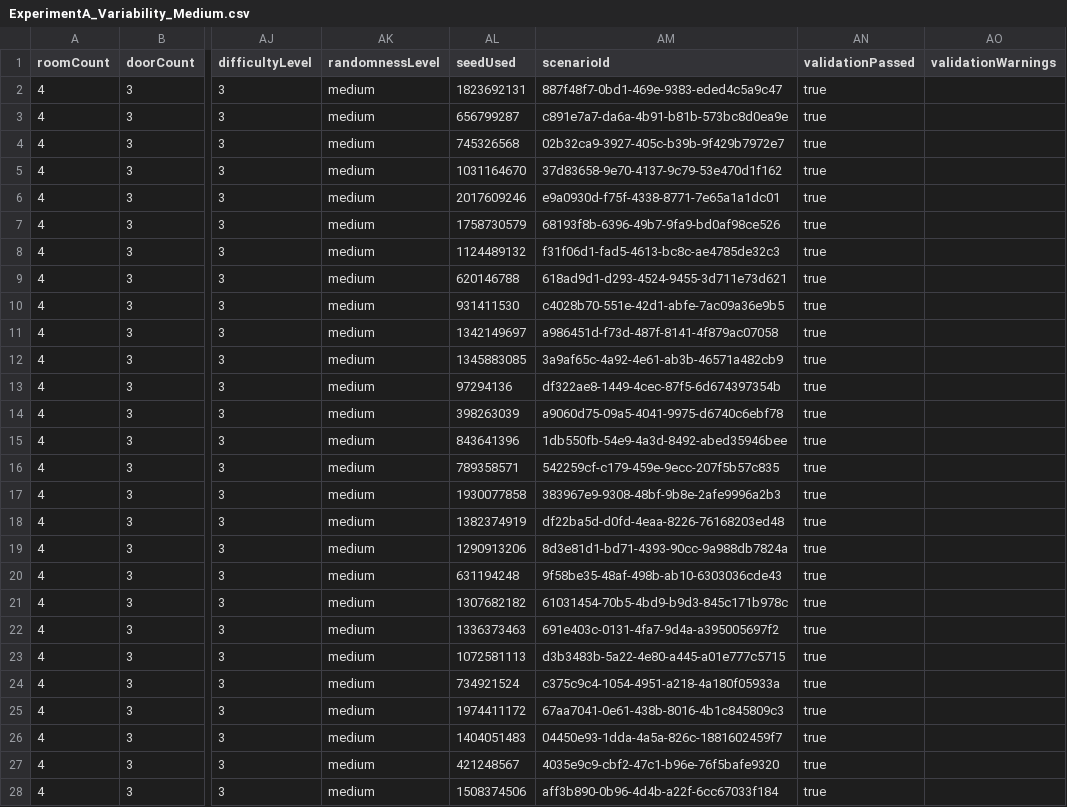
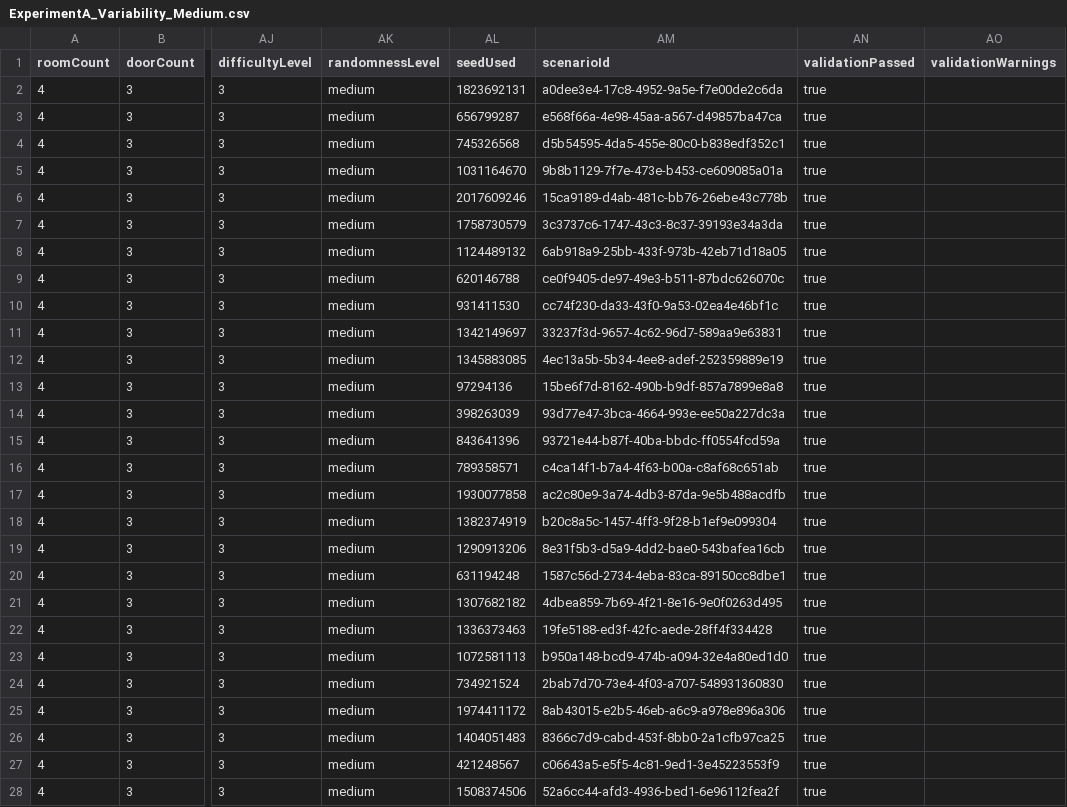
Before and after one commit to SentinelsUOM/Military-Training-System, a CSV file: Assets/Module1_DataModels_and_IO/Output/EvaluationResults/ExperimentA_Variability_Medium.csv, drawn as a sheet; only a part is shown, gaps mark what is left out; the diff covers the shown part only; the diff names each change by its address in the sheet, - before the commit and + after, or states it on an @@ line.

```diff
--- a/Assets/Module1_DataModels_and_IO/Output/EvaluationResults/ExperimentA_Variability_Medium.csv
+++ b/Assets/Module1_DataModels_and_IO/Output/EvaluationResults/ExperimentA_Variability_Medium.csv
-AM2 (scenarioId): 887f48f7-0bd1-469e-9383-eded4c5a9c47
+AM2 (scenarioId): a0dee3e4-17c8-4952-9a5e-f7e00de2c6da
-AM3 (scenarioId): c891e7a7-da6a-4b91-b81b-573bc8d0ea9e
+AM3 (scenarioId): e568f66a-4e98-45aa-a567-d49857ba47ca
-AM4 (scenarioId): 02b32ca9-3927-405c-b39b-9f429b7972e7
+AM4 (scenarioId): d5b54595-4da5-455e-80c0-b838edf352c1
-AM5 (scenarioId): 37d83658-9e70-4137-9c79-53e470d1f162
+AM5 (scenarioId): 9b8b1129-7f7e-473e-b453-ce609085a01a
-AM6 (scenarioId): e9a0930d-f75f-4338-8771-7e65a1a1dc01
+AM6 (scenarioId): 15ca9189-d4ab-481c-bb76-26ebe43c778b
-AM7 (scenarioId): 68193f8b-6396-49b7-9fa9-bd0af98ce526
+AM7 (scenarioId): 3c3737c6-1747-43c3-8c37-39193e34a3da
-AM8 (scenarioId): f31f06d1-fad5-4613-bc8c-ae4785de32c3
+AM8 (scenarioId): 6ab918a9-25bb-433f-973b-42eb71d18a05
-AM9 (scenarioId): 618ad9d1-d293-4524-9455-3d711e73d621
+AM9 (scenarioId): ce0f9405-de97-49e3-b511-87bdc626070c
-AM10 (scenarioId): c4028b70-551e-42d1-abfe-7ac09a36e9b5
+AM10 (scenarioId): cc74f230-da33-43f0-9a53-02ea4e46bf1c
-AM11 (scenarioId): a986451d-f73d-487f-8141-4f879ac07058
+AM11 (scenarioId): 33237f3d-9657-4c62-96d7-589aa9e63831
-AM12 (scenarioId): 3a9af65c-4a92-4e61-ab3b-46571a482cb9
+AM12 (scenarioId): 4ec13a5b-5b34-4ee8-adef-252359889e19
-AM13 (scenarioId): df322ae8-1449-4cec-87f5-6d674397354b
+AM13 (scenarioId): 15be6f7d-8162-490b-b9df-857a7899e8a8
-AM14 (scenarioId): a9060d75-09a5-4041-9975-d6740c6ebf78
+AM14 (scenarioId): 93d77e47-3bca-4664-993e-ee50a227dc3a
-AM15 (scenarioId): 1db550fb-54e9-4a3d-8492-abed35946bee
+AM15 (scenarioId): 93721e44-b87f-40ba-bbdc-ff0554fcd59a
-AM16 (scenarioId): 542259cf-c179-459e-9ecc-207f5b57c835
+AM16 (scenarioId): c4ca14f1-b7a4-4f63-b00a-c8af68c651ab
-AM17 (scenarioId): 383967e9-9308-48bf-9b8e-2afe9996a2b3
+AM17 (scenarioId): ac2c80e9-3a74-4db3-87da-9e5b488acdfb
-AM18 (scenarioId): df22ba5d-d0fd-4eaa-8226-76168203ed48
+AM18 (scenarioId): b20c8a5c-1457-4ff3-9f28-b1ef9e099304
-AM19 (scenarioId): 8d3e81d1-bd71-4393-90cc-9a988db7824a
+AM19 (scenarioId): 8e31f5b3-d5a9-4dd2-bae0-543bafea16cb
-AM20 (scenarioId): 9f58be35-48af-498b-ab10-6303036cde43
+AM20 (scenarioId): 1587c56d-2734-4eba-83ca-89150cc8dbe1
-AM21 (scenarioId): 61031454-70b5-4bd9-b9d3-845c171b978c
+AM21 (scenarioId): 4dbea859-7b69-4f21-8e16-9e0f0263d495
-AM22 (scenarioId): 691e403c-0131-4fa7-9d4a-a395005697f2
+AM22 (scenarioId): 19fe5188-ed3f-42fc-aede-28ff4f334428
-AM23 (scenarioId): d3b3483b-5a22-4e80-a445-a01e777c5715
+AM23 (scenarioId): b950a148-bcd9-474b-a094-32e4a80ed1d0
-AM24 (scenarioId): c375c9c4-1054-4951-a218-4a180f05933a
+AM24 (scenarioId): 2bab7d70-73e4-4f03-a707-548931360830
-AM25 (scenarioId): 67aa7041-0e61-438b-8016-4b1c845809c3
+AM25 (scenarioId): 8ab43015-e2b5-46eb-a6c9-a978e896a306
-AM26 (scenarioId): 04450e93-1dda-4a5a-826c-1881602459f7
+AM26 (scenarioId): 8366c7d9-cabd-453f-8bb0-2a1cfb97ca25
-AM27 (scenarioId): 4035e9c9-cbf2-47c1-b96e-76f5bafe9320
+AM27 (scenarioId): c06643a5-e5f5-4c81-9ed1-3e45223553f9
-AM28 (scenarioId): aff3b890-0b96-4d4b-a22f-6cc67033f184
+AM28 (scenarioId): 52a6cc44-afd3-4936-bed1-6e96112fea2f
```
Also changed, not shown: 73 edited cells elsewhere in this file, Assets/Module1_DataModels_and_IO/Output/EvaluationResults/ExperimentA2_Variability_High.csv, Assets/Module1_DataModels_and_IO/Output/EvaluationResults/ExperimentB_FormParameters.csv, 11 other files.
